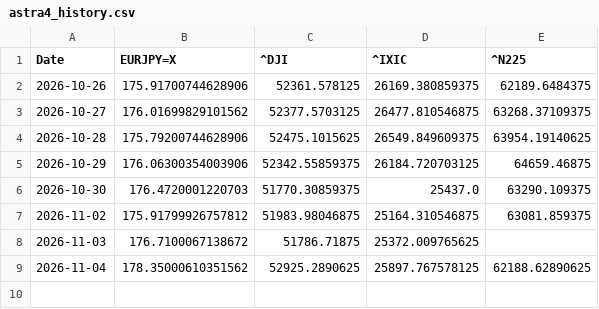
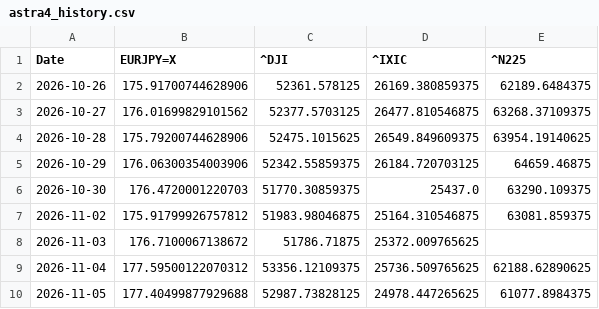
Before and after one commit to SakuraIndex/3_Sakura_Space, a CSV file: docs/outputs/astra4_history.csv, drawn as a sheet.

```diff
--- a/docs/outputs/astra4_history.csv
+++ b/docs/outputs/astra4_history.csv
@@ -8,2 +8,3 @@ Date,EURJPY=X,^DJI,^IXIC,^N225
 2026-11-03,176.7100067138672,51786.71875,25372.009765625,
-2026-11-04,178.35000610351562,52925.2890625,25897.767578125,62188.62890625
+2026-11-04,177.59500122070312,53356.12109375,25736.509765625,62188.62890625
+2026-11-05,177.40499877929688,52987.73828125,24978.447265625,61077.8984375
```
Also changed, not shown: docs/outputs/astra4_intraday.csv, 4 other files.
